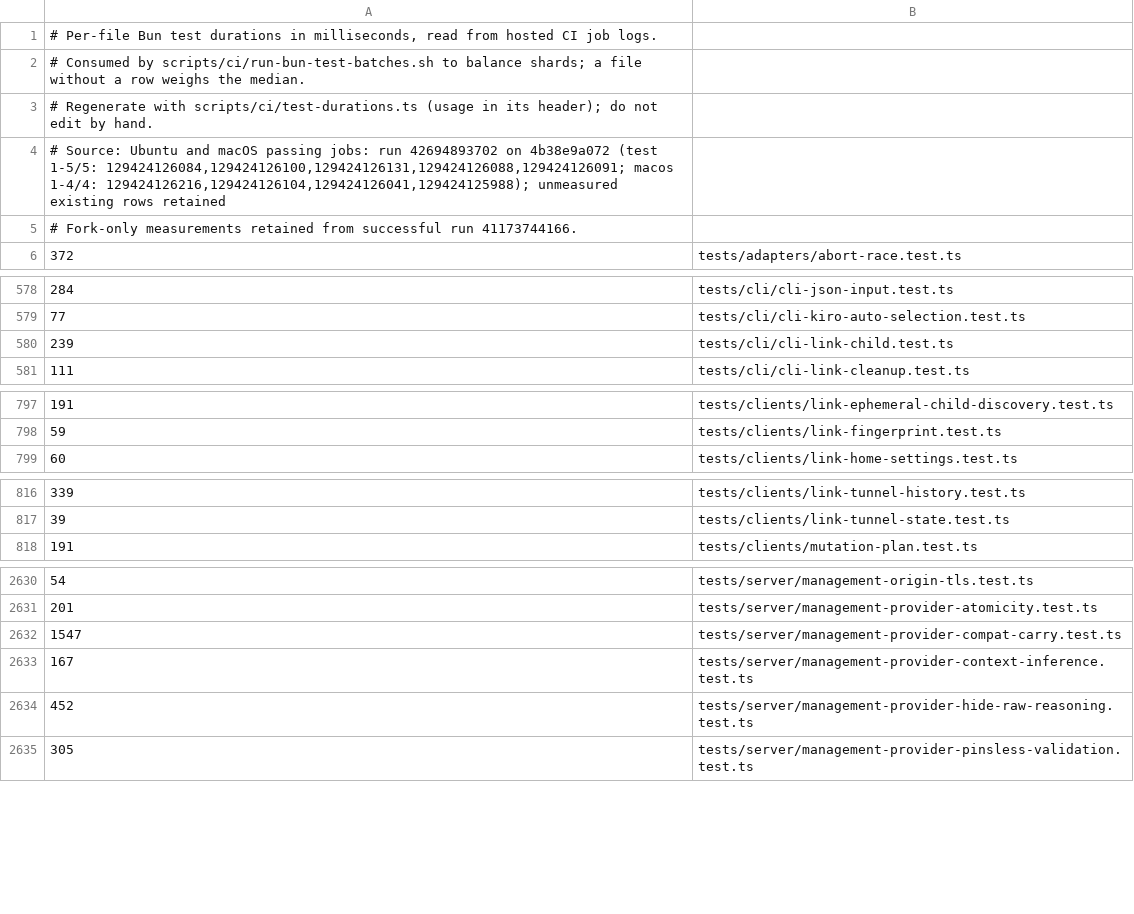
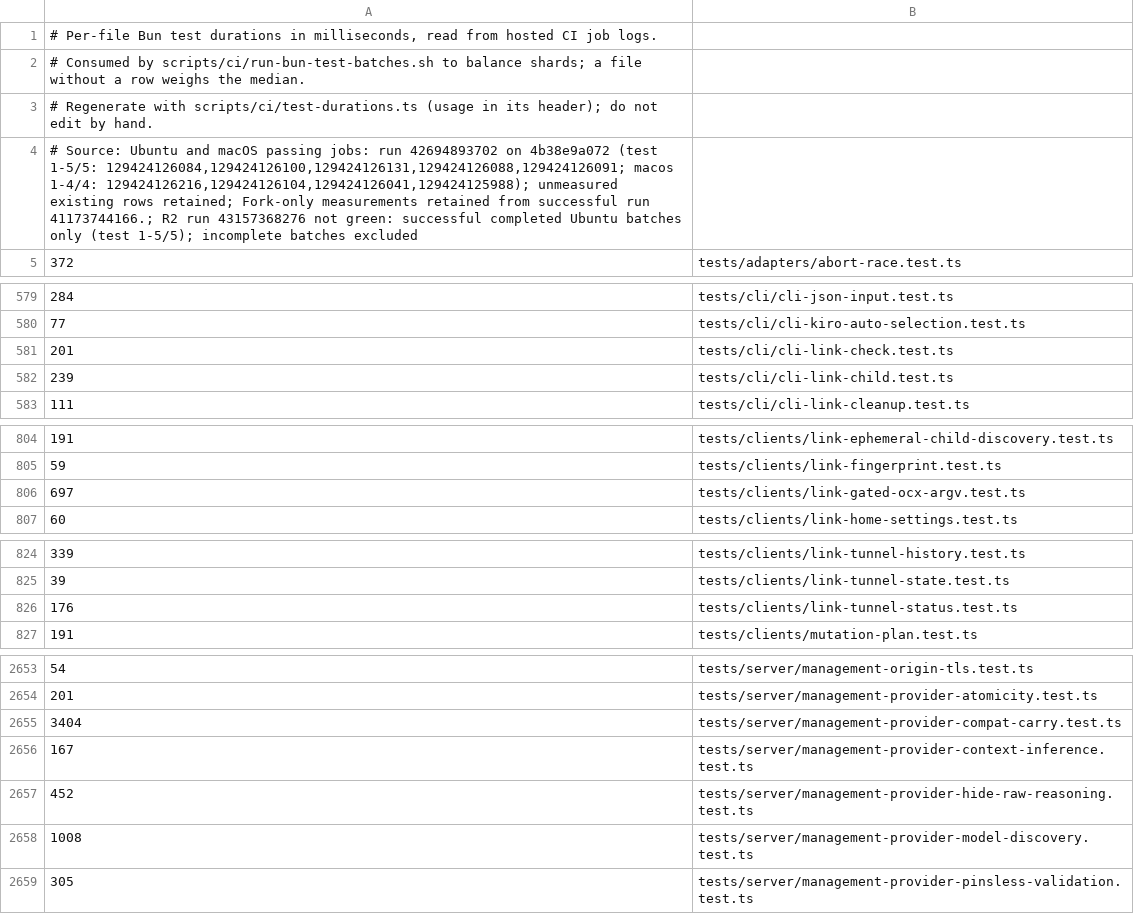
Before and after one commit to Trendymen/opencodex, a TSV file: scripts/ci/test-durations.tsv, drawn as a sheet; only a part is shown, gaps mark what is left out; the diff covers the shown part only.

```diff
--- a/scripts/ci/test-durations.tsv
+++ b/scripts/ci/test-durations.tsv
@@ -3,4 +3,3 @@
 # Regenerate with scripts/ci/test-durations.ts (usage in its header); do not edit by hand.
-# Source: Ubuntu and macOS passing jobs: run 42694893702 on 4b38e9a072 (test 1-5/5: 129424126084,129424126100,129424126131,129424126088,129424126091; macos 1-4/4: 129424126216,129424126104,129424126041,129424125988); unmeasured existing rows retained
-# Fork-only measurements retained from successful run 41173744166.
+# Source: Ubuntu and macOS passing jobs: run 42694893702 on 4b38e9a072 (test 1-5/5: 129424126084,129424126100,129424126131,129424126088,129424126091; macos 1-4/4: 129424126216,129424126104,129424126041,129424125988); unmeasured existing rows retained; Fork-only measurements retained from successful run 41173744166.; R2 run 43157368276 not green: successful completed Ubuntu batches only (test 1-5/5); incomplete batches excluded
 372	tests/adapters/abort-race.test.ts
@@ -579,2 +580,3 @@
 77	tests/cli/cli-kiro-auto-selection.test.ts
+201	tests/cli/cli-link-check.test.ts
 239	tests/cli/cli-link-child.test.ts
@@ -798,2 +805,3 @@
 59	tests/clients/link-fingerprint.test.ts
+697	tests/clients/link-gated-ocx-argv.test.ts
 60	tests/clients/link-home-settings.test.ts
@@ -817,2 +825,3 @@
 39	tests/clients/link-tunnel-state.test.ts
+176	tests/clients/link-tunnel-status.test.ts
 191	tests/clients/mutation-plan.test.ts
@@ -2631,5 +2654,6 @@
 201	tests/server/management-provider-atomicity.test.ts
-1547	tests/server/management-provider-compat-carry.test.ts
+3404	tests/server/management-provider-compat-carry.test.ts
 167	tests/server/management-provider-context-inference.test.ts
 452	tests/server/management-provider-hide-raw-reasoning.test.ts
+1008	tests/server/management-provider-model-discovery.test.ts
 305	tests/server/management-provider-pinsless-validation.test.ts
```
Also changed, not shown: 23 added rows and 5 edited cells elsewhere in this file, 4 other files.
